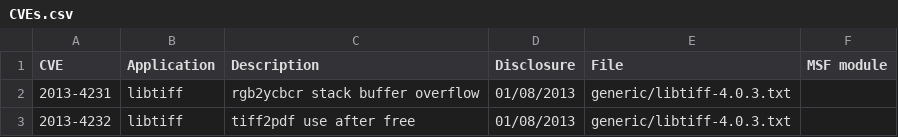
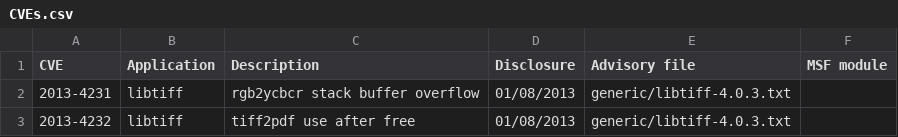
Before and after one commit to pedrib/PoC, a CSV file: CVEs.csv, drawn as a sheet; only a part is shown.

Commit message:
Update CVEs.csv

```diff
--- a/CVEs.csv
+++ b/CVEs.csv
@@ -1,2 +1,2 @@
-CVE,Application,Description,Disclosure,File,MSF module
+CVE,Application,Description,Disclosure,Advisory file,MSF module
 2013-4231,libtiff,rgb2ycbcr stack buffer overflow,01/08/2013,generic/libtiff-4.0.3.txt,
```
